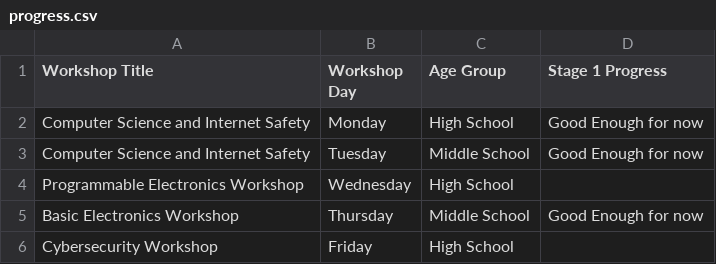
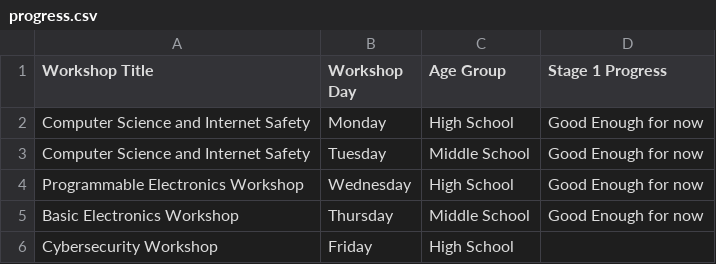
Before and after one commit to SpiritSeal/STEM-Workshop-Lesson-Plans, a CSV file: progress.csv, drawn as a sheet.

Commit message:
outline done and other progress on hsd3

```diff
--- a/progress.csv
+++ b/progress.csv
@@ -3,3 +3,3 @@ Computer Science and Internet Safety,Monday,High School,Good Enough for now
 Computer Science and Internet Safety,Tuesday,Middle School,Good Enough for now
-Programmable Electronics Workshop,Wednesday,High School,
+Programmable Electronics Workshop,Wednesday,High School,Good Enough for now
 Basic Electronics Workshop,Thursday,Middle School,Good Enough for now
```
Also changed, not shown: 1 other file.
